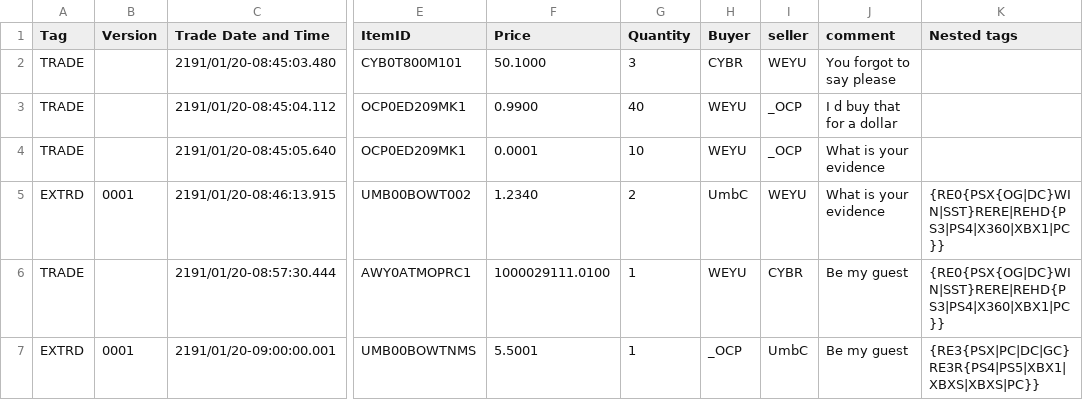
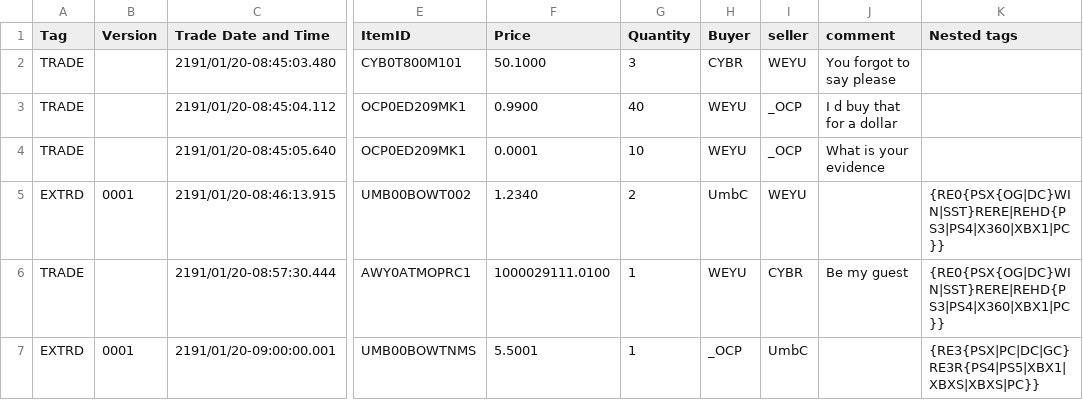
Before and after one commit to Wasanamihirangi/Java-Kotlin-Gradle-Practice-Updated-One-, a CSV file: Java_Task/outputtrade.csv, drawn as a sheet; only a part is shown, gaps mark what is left out; the diff names each change by its address in the sheet, - before the commit and + after, or states it on an @@ line.

```diff
--- a/Java_Task/outputtrade.csv
+++ b/Java_Task/outputtrade.csv
-J5 (comment): What is your evidence
+J5 (comment): (empty)
-J7 (comment): Be my guest
+J7 (comment): (empty)
```
Also changed, not shown: 3 other files.
